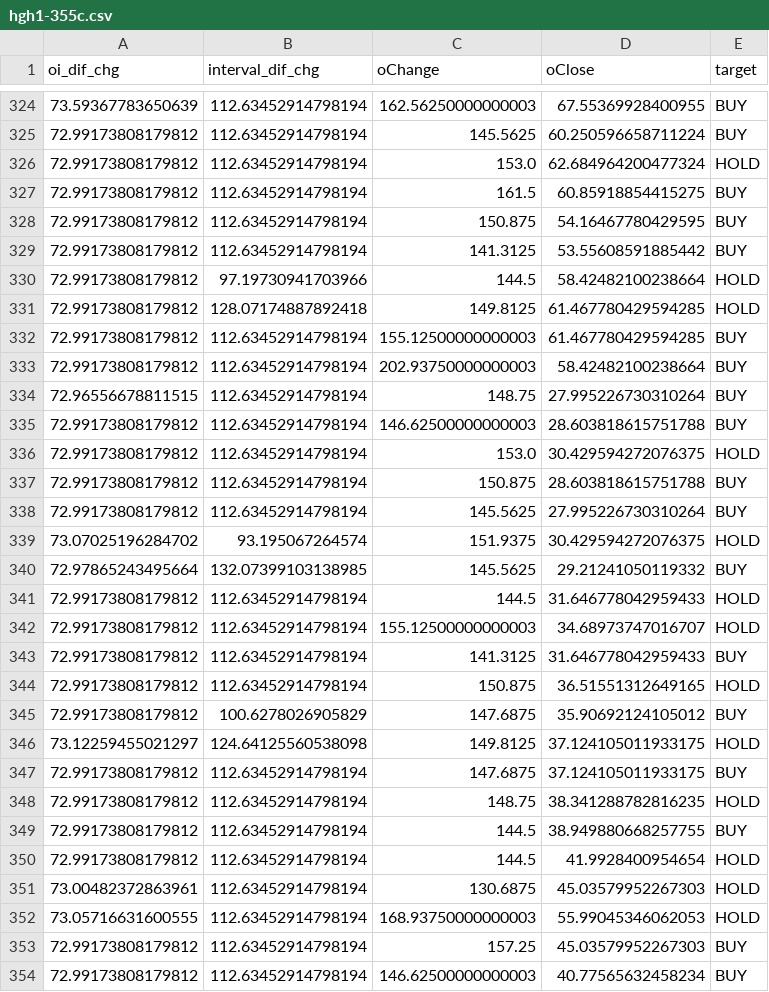
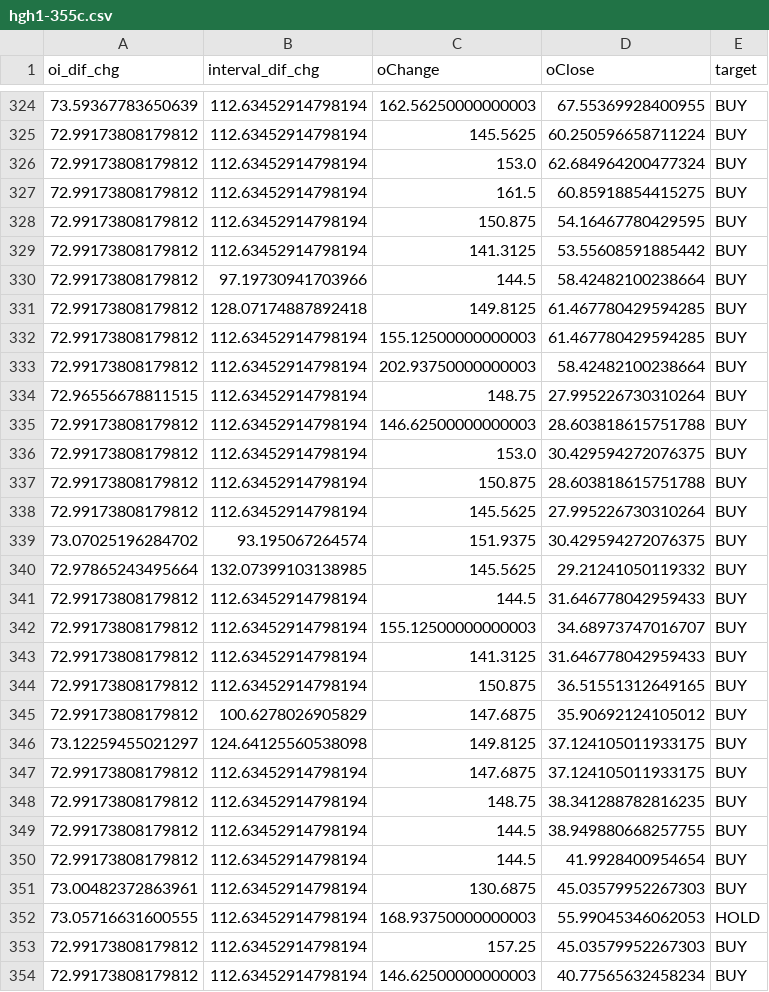
Before and after one commit to slucasmyer/SandBox, a CSV file: hgh1-355c.csv, drawn as a sheet; only a part is shown, gaps mark what is left out; the diff covers the shown part only.

Commit message:
Add files via upload

```diff
--- a/hgh1-355c.csv
+++ b/hgh1-355c.csv
@@ -325,3 +325,3 @@ oi_dif_chg,interval_dif_chg,oChange,oClose,target
 72.99173808179812,112.63452914798194,145.5625,60.250596658711224,BUY
-72.99173808179812,112.63452914798194,153.0,62.684964200477324,HOLD
+72.99173808179812,112.63452914798194,153.0,62.684964200477324,BUY
 72.99173808179812,112.63452914798194,161.5,60.85918854415275,BUY
@@ -329,4 +329,4 @@ oi_dif_chg,interval_dif_chg,oChange,oClose,target
 72.99173808179812,112.63452914798194,141.3125,53.55608591885442,BUY
-72.99173808179812,97.19730941703966,144.5,58.42482100238664,HOLD
-72.99173808179812,128.07174887892418,149.8125,61.467780429594285,HOLD
+72.99173808179812,97.19730941703966,144.5,58.42482100238664,BUY
+72.99173808179812,128.07174887892418,149.8125,61.467780429594285,BUY
 72.99173808179812,112.63452914798194,155.12500000000003,61.467780429594285,BUY
@@ -335,18 +335,18 @@ oi_dif_chg,interval_dif_chg,oChange,oClose,target
 72.99173808179812,112.63452914798194,146.62500000000003,28.603818615751788,BUY
-72.99173808179812,112.63452914798194,153.0,30.429594272076375,HOLD
+72.99173808179812,112.63452914798194,153.0,30.429594272076375,BUY
 72.99173808179812,112.63452914798194,150.875,28.603818615751788,BUY
 72.99173808179812,112.63452914798194,145.5625,27.995226730310264,BUY
-73.07025196284702,93.195067264574,151.9375,30.429594272076375,HOLD
+73.07025196284702,93.195067264574,151.9375,30.429594272076375,BUY
 72.97865243495664,132.07399103138985,145.5625,29.21241050119332,BUY
-72.99173808179812,112.63452914798194,144.5,31.646778042959433,HOLD
-72.99173808179812,112.63452914798194,155.12500000000003,34.68973747016707,HOLD
+72.99173808179812,112.63452914798194,144.5,31.646778042959433,BUY
+72.99173808179812,112.63452914798194,155.12500000000003,34.68973747016707,BUY
 72.99173808179812,112.63452914798194,141.3125,31.646778042959433,BUY
-72.99173808179812,112.63452914798194,150.875,36.51551312649165,HOLD
+72.99173808179812,112.63452914798194,150.875,36.51551312649165,BUY
 72.99173808179812,100.6278026905829,147.6875,35.90692124105012,BUY
-73.12259455021297,124.64125560538098,149.8125,37.124105011933175,HOLD
+73.12259455021297,124.64125560538098,149.8125,37.124105011933175,BUY
 72.99173808179812,112.63452914798194,147.6875,37.124105011933175,BUY
-72.99173808179812,112.63452914798194,148.75,38.341288782816235,HOLD
+72.99173808179812,112.63452914798194,148.75,38.341288782816235,BUY
 72.99173808179812,112.63452914798194,144.5,38.949880668257755,BUY
-72.99173808179812,112.63452914798194,144.5,41.9928400954654,HOLD
-73.00482372863961,112.63452914798194,130.6875,45.03579952267303,HOLD
+72.99173808179812,112.63452914798194,144.5,41.9928400954654,BUY
+73.00482372863961,112.63452914798194,130.6875,45.03579952267303,BUY
 73.05716631600555,112.63452914798194,168.93750000000003,55.99045346062053,HOLD
```
Also changed, not shown: 143 edited cells elsewhere in this file.
